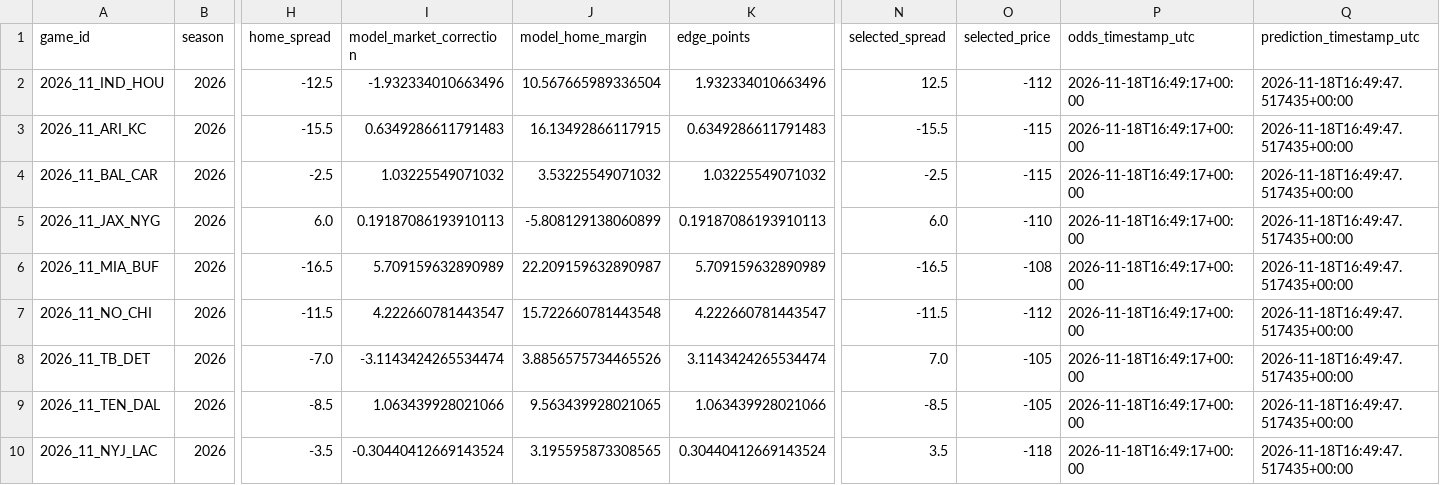
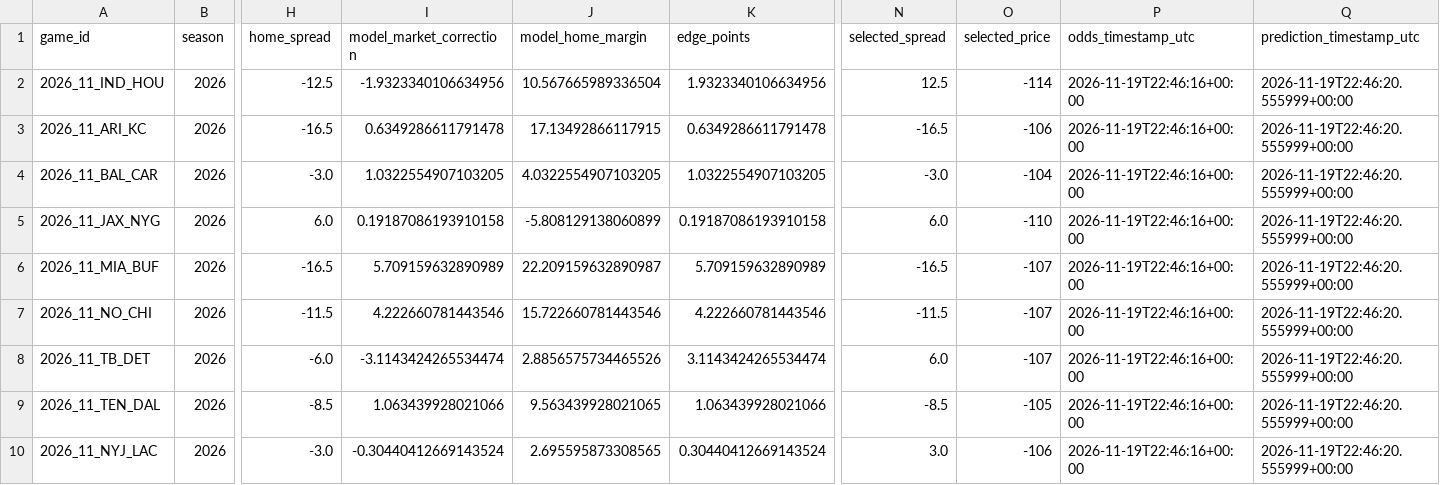
Before and after one commit to easymoneyschulz/sports-betting-command-center, a CSV file: public_data/nfl_v61_latest_paper_picks.csv, drawn as a sheet; only a part is shown, gaps mark what is left out; the diff covers the shown part only; the diff names each change by its address in the sheet, - before the commit and + after, or states it on an @@ line.

```diff
--- a/public_data/nfl_v61_latest_paper_picks.csv
+++ b/public_data/nfl_v61_latest_paper_picks.csv
-I2 (model_market_correction): -1.932334010663496
+I2 (model_market_correction): -1.9323340106634956
-K2 (edge_points): 1.932334010663496
+K2 (edge_points): 1.9323340106634956
-O2 (selected_price): -112
+O2 (selected_price): -114
-P2:P10 (odds_timestamp_utc): 2026-11-18T16:49:17+00:00
+P2:P10 (odds_timestamp_utc): 2026-11-19T22:46:16+00:00
-Q2:Q10 (prediction_timestamp_utc): 2026-11-18T16:49:47.517435+00:00
+Q2:Q10 (prediction_timestamp_utc): 2026-11-19T22:46:20.555999+00:00
-H3 (home_spread): -15.5
+H3 (home_spread): -16.5
-I3 (model_market_correction): 0.6349286611791483
+I3 (model_market_correction): 0.6349286611791478
-J3 (model_home_margin): 16.13492866117915
+J3 (model_home_margin): 17.13492866117915
-K3 (edge_points): 0.6349286611791483
+K3 (edge_points): 0.6349286611791478
-N3 (selected_spread): -15.5
+N3 (selected_spread): -16.5
-O3 (selected_price): -115
+O3 (selected_price): -106
-H4 (home_spread): -2.5
+H4 (home_spread): -3.0
-I4 (model_market_correction): 1.03225549071032
+I4 (model_market_correction): 1.0322554907103205
-J4 (model_home_margin): 3.53225549071032
+J4 (model_home_margin): 4.0322554907103205
-K4 (edge_points): 1.03225549071032
+K4 (edge_points): 1.0322554907103205
-N4 (selected_spread): -2.5
+N4 (selected_spread): -3.0
-O4 (selected_price): -115
+O4 (selected_price): -104
-I5 (model_market_correction): 0.19187086193910113
+I5 (model_market_correction): 0.19187086193910158
-K5 (edge_points): 0.19187086193910113
+K5 (edge_points): 0.19187086193910158
-O6 (selected_price): -108
+O6 (selected_price): -107
-I7 (model_market_correction): 4.222660781443547
+I7 (model_market_correction): 4.222660781443546
-J7 (model_home_margin): 15.722660781443548
+J7 (model_home_margin): 15.722660781443546
-K7 (edge_points): 4.222660781443547
+K7 (edge_points): 4.222660781443546
-O7 (selected_price): -112
+O7 (selected_price): -107
-H8 (home_spread): -7.0
+H8 (home_spread): -6.0
-J8 (model_home_margin): 3.8856575734465526
+J8 (model_home_margin): 2.8856575734465526
-N8 (selected_spread): 7.0
+N8 (selected_spread): 6.0
-O8 (selected_price): -105
+O8 (selected_price): -107
-H10 (home_spread): -3.5
+H10 (home_spread): -3.0
-J10 (model_home_margin): 3.195595873308565
+J10 (model_home_margin): 2.695595873308565
-N10 (selected_spread): 3.5
+N10 (selected_spread): 3.0
-O10 (selected_price): -118
+O10 (selected_price): -106
```
Also changed, not shown: 22 edited cells elsewhere in this file, public_data/nfl_v61_latest_projection.csv.
